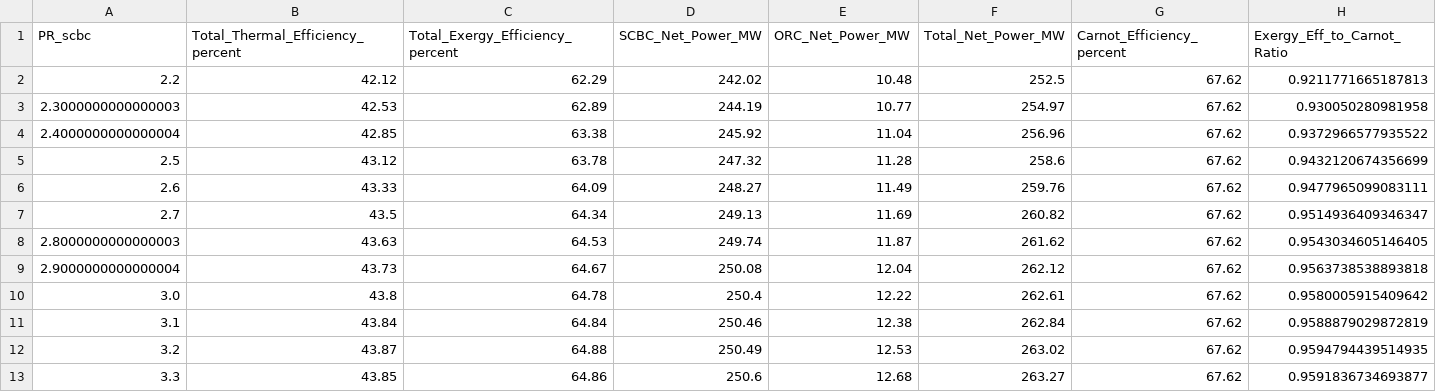
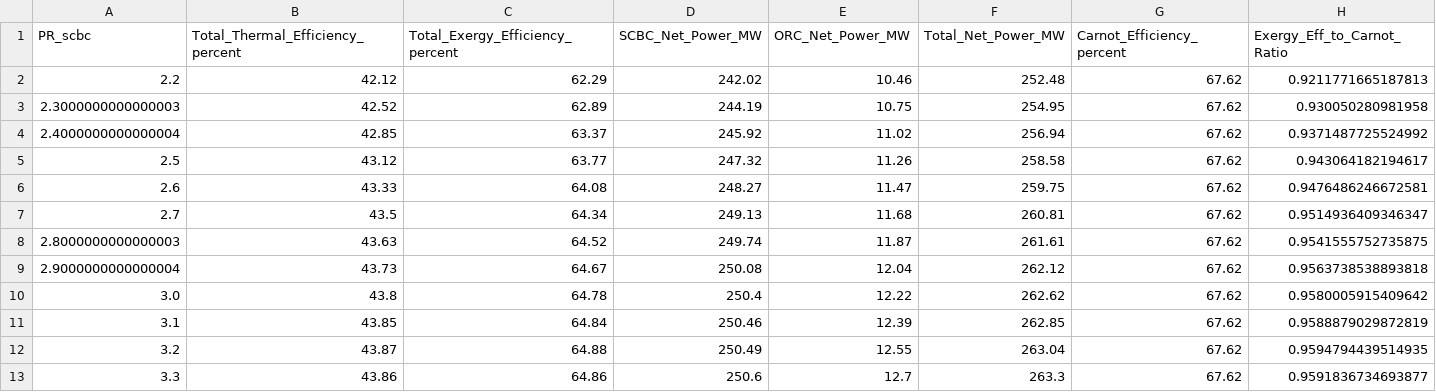
Before and after one commit to zduu/study, a CSV file: output/pr_sensitivity_results.csv, drawn as a sheet; only a part is shown; the diff covers the shown part only.

```diff
--- a/output/pr_sensitivity_results.csv
+++ b/output/pr_sensitivity_results.csv
@@ -1,13 +1,13 @@
 PR_scbc,Total_Thermal_Efficiency_percent,Total_Exergy_Efficiency_percent,SCBC_Net_Power_MW,ORC_Net_Power_MW,Total_Net_Power_MW,Carnot_Efficiency_percent,Exergy_Eff_to_Carnot_Ratio
-2.2,42.12,62.29,242.02,10.48,252.5,67.62,0.9211771665187813
-2.3000000000000003,42.53,62.89,244.19,10.77,254.97,67.62,0.930050280981958
-2.4000000000000004,42.85,63.38,245.92,11.04,256.96,67.62,0.9372966577935522
-2.5,43.12,63.78,247.32,11.28,258.6,67.62,0.9432120674356699
-2.6,43.33,64.09,248.27,11.49,259.76,67.62,0.9477965099083111
-2.7,43.5,64.34,249.13,11.69,260.82,67.62,0.9514936409346347
-2.8000000000000003,43.63,64.53,249.74,11.87,261.62,67.62,0.9543034605146405
+2.2,42.12,62.29,242.02,10.46,252.48,67.62,0.9211771665187813
+2.3000000000000003,42.52,62.89,244.19,10.75,254.95,67.62,0.930050280981958
+2.4000000000000004,42.85,63.37,245.92,11.02,256.94,67.62,0.9371487725524992
+2.5,43.12,63.77,247.32,11.26,258.58,67.62,0.943064182194617
+2.6,43.33,64.08,248.27,11.47,259.75,67.62,0.9476486246672581
+2.7,43.5,64.34,249.13,11.68,260.81,67.62,0.9514936409346347
+2.8000000000000003,43.63,64.52,249.74,11.87,261.61,67.62,0.9541555752735875
 2.9000000000000004,43.73,64.67,250.08,12.04,262.12,67.62,0.9563738538893818
-3.0,43.8,64.78,250.4,12.22,262.61,67.62,0.9580005915409642
-3.1,43.84,64.84,250.46,12.38,262.84,67.62,0.9588879029872819
-3.2,43.87,64.88,250.49,12.53,263.02,67.62,0.9594794439514935
-3.3,43.85,64.86,250.6,12.68,263.27,67.62,0.9591836734693877
+3.0,43.8,64.78,250.4,12.22,262.62,67.62,0.9580005915409642
+3.1,43.85,64.84,250.46,12.39,262.85,67.62,0.9588879029872819
+3.2,43.87,64.88,250.49,12.55,263.04,67.62,0.9594794439514935
+3.3,43.86,64.86,250.6,12.7,263.3,67.62,0.9591836734693877
```
Also changed, not shown: 32 edited cells elsewhere in this file, 15 other files.
